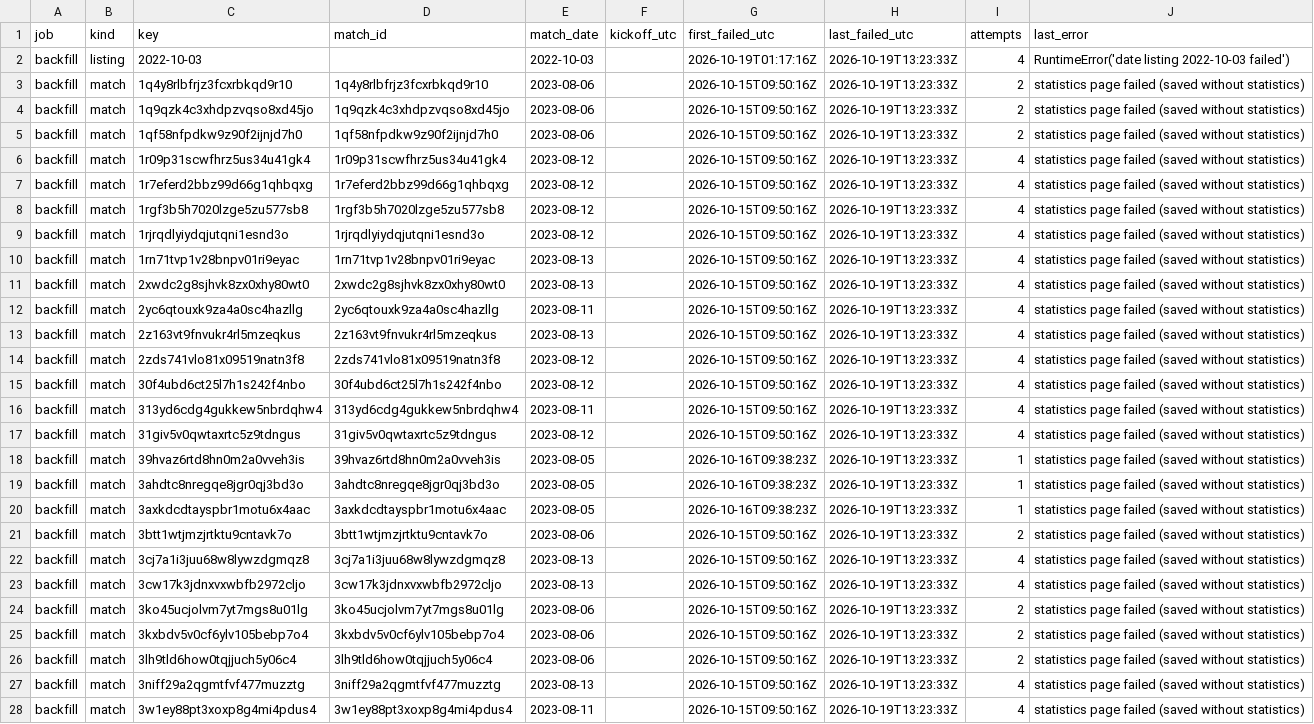
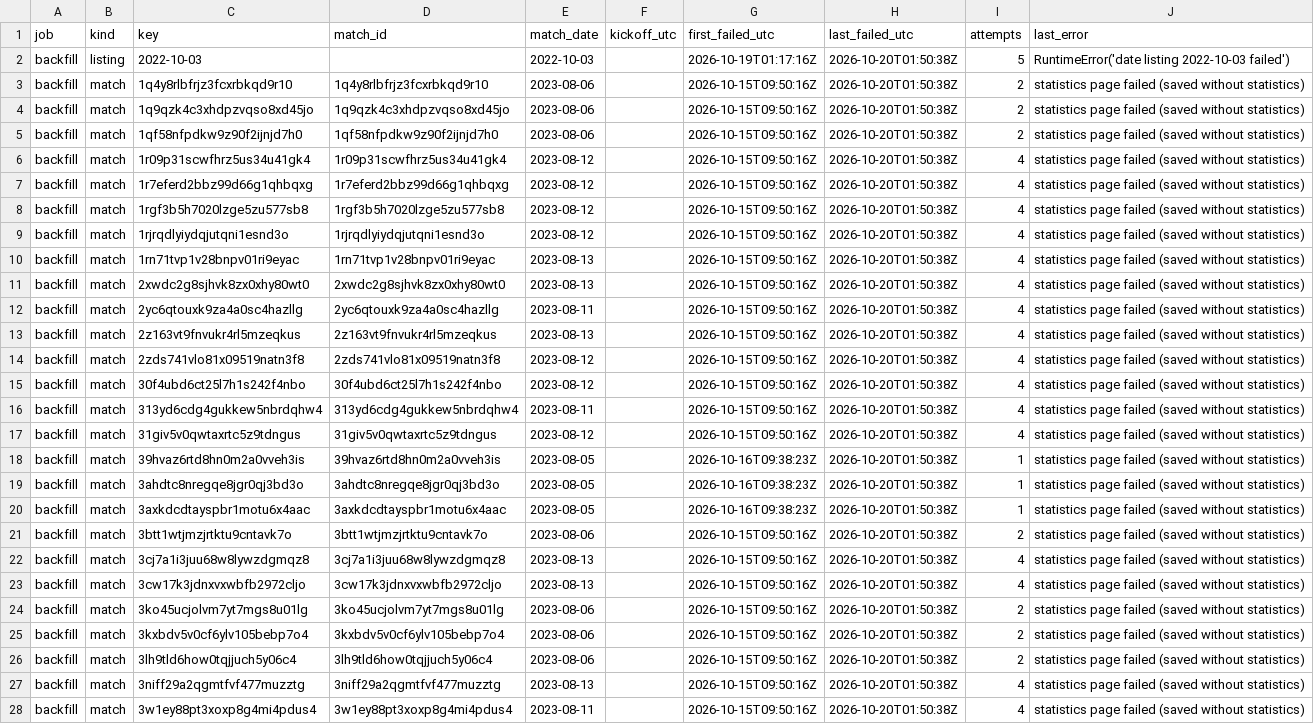
Before and after one commit to hasezer/odds-analysis, a CSV file: data/retry_queue.csv, drawn as a sheet; only a part is shown; the diff covers the shown part only; the diff names each change by its address in the sheet, - before the commit and + after, or states it on an @@ line.

```diff
--- a/data/retry_queue.csv
+++ b/data/retry_queue.csv
-H2:H28 (last_failed_utc): 2026-10-19T13:23:33Z
+H2:H28 (last_failed_utc): 2026-10-20T01:50:38Z
-I2 (attempts): 4
+I2 (attempts): 5
```
Also changed, not shown: 106 edited cells elsewhere in this file, data/actions_minutes.csv, data/backfill_progress.csv, 5 other files.
